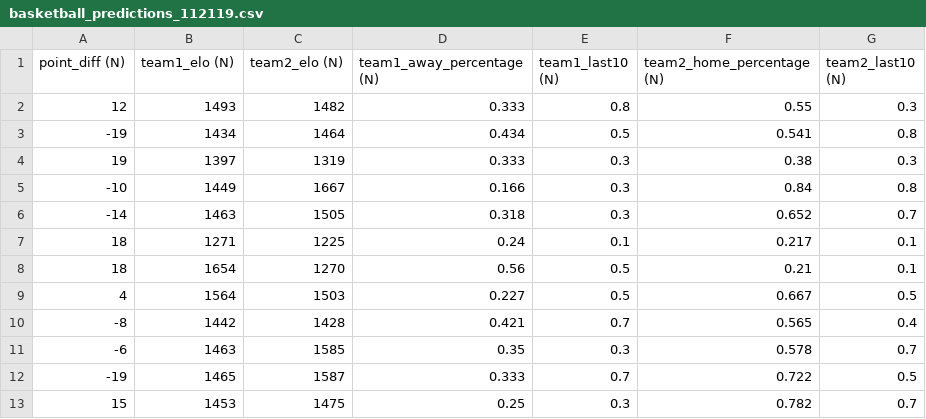
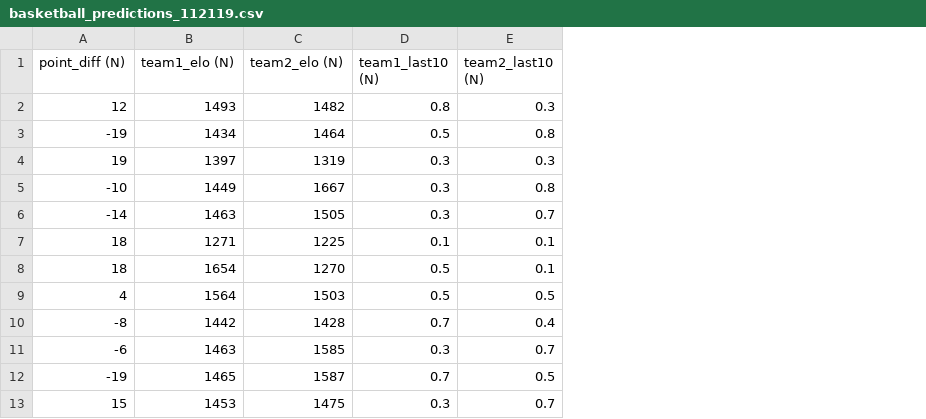
Before and after one commit to stmayne/sagemaker-basketball, a CSV file: basketball_predictions_112119.csv, drawn as a sheet; only a part is shown; the diff names each change by its address in the sheet, - before the commit and + after, or states it on an @@ line.

```diff
--- a/basketball_predictions_112119.csv
+++ b/basketball_predictions_112119.csv
-column D (team1_away_percentage (N)), rows 2-13: 0.333 | 0.434 | 0.333 | 0.166 | 0.318 | 0.24 | 0.56 | 0.227 | 0.421 | 0.35 | 0.333 | 0.25
-column F (team2_home_percentage (N)), rows 2-13: 0.55 | 0.541 | 0.38 | 0.84 | 0.652 | 0.217 | 0.21 | 0.667 | 0.565 | 0.578 | 0.722 | 0.782
```
Also changed, not shown: 2 other files.
